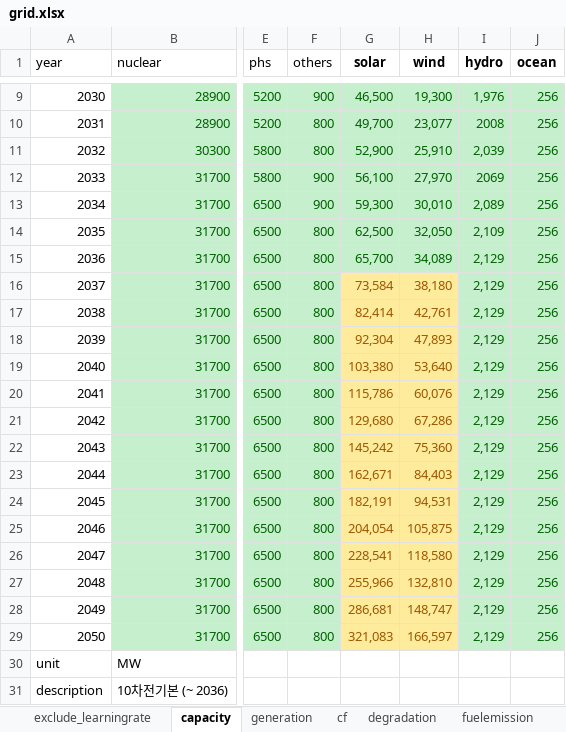
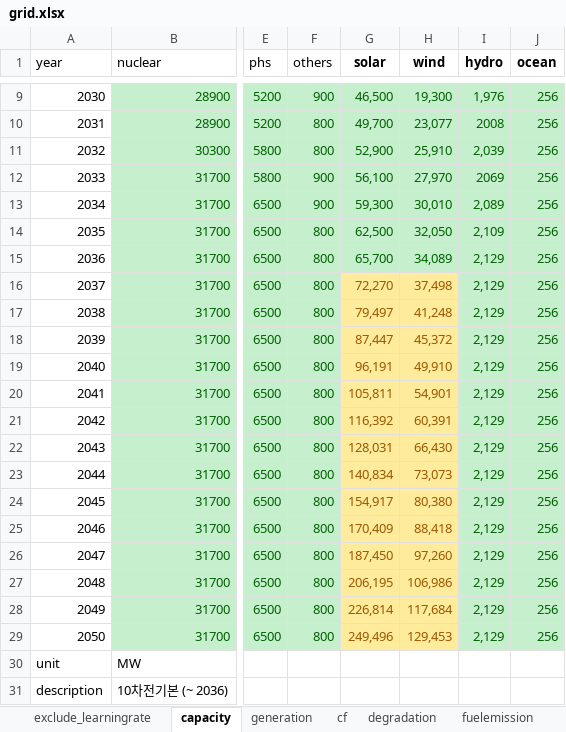
Before and after one commit to PLANiT-Institute/levelisedcost, an Excel workbook: data/grid.xlsx, sheet capacity, drawn as a sheet; only a part is shown, gaps mark what is left out; values as stored, in another font and other column widths than the file's, no borders; the diff names each change by its address in the sheet, - before the commit and + after, or states it on an @@ line.

```diff
--- a/data/grid.xlsx (sheet capacity)
+++ b/data/grid.xlsx (sheet capacity)
-G16 (solar): 73,584
+G16 (solar): 72,270
-H16 (wind): 38,180
+H16 (wind): 37,498
-G17 (solar): 82,414
+G17 (solar): 79,497
-H17 (wind): 42,761
+H17 (wind): 41,248
-G18 (solar): 92,304
+G18 (solar): 87,447
-H18 (wind): 47,893
+H18 (wind): 45,372
-G19 (solar): 103,380
+G19 (solar): 96,191
-H19 (wind): 53,640
+H19 (wind): 49,910
-G20 (solar): 115,786
+G20 (solar): 105,811
-H20 (wind): 60,076
+H20 (wind): 54,901
-G21 (solar): 129,680
+G21 (solar): 116,392
-H21 (wind): 67,286
+H21 (wind): 60,391
-G22 (solar): 145,242
+G22 (solar): 128,031
-H22 (wind): 75,360
+H22 (wind): 66,430
-G23 (solar): 162,671
+G23 (solar): 140,834
-H23 (wind): 84,403
+H23 (wind): 73,073
-G24 (solar): 182,191
+G24 (solar): 154,917
-H24 (wind): 94,531
+H24 (wind): 80,380
-G25 (solar): 204,054
+G25 (solar): 170,409
-H25 (wind): 105,875
+H25 (wind): 88,418
-G26 (solar): 228,541
+G26 (solar): 187,450
-H26 (wind): 118,580
+H26 (wind): 97,260
-G27 (solar): 255,966
+G27 (solar): 206,195
-H27 (wind): 132,810
+H27 (wind): 106,986
-G28 (solar): 286,681
+G28 (solar): 226,814
-H28 (wind): 148,747
+H28 (wind): 117,684
-G29 (solar): 321,083
+G29 (solar): 249,496
-H29 (wind): 166,597
+H29 (wind): 129,453
```
Also changed, not shown: sheet generation, sheet opex, sheet lifespan, sheet landcost, 2 other files.
